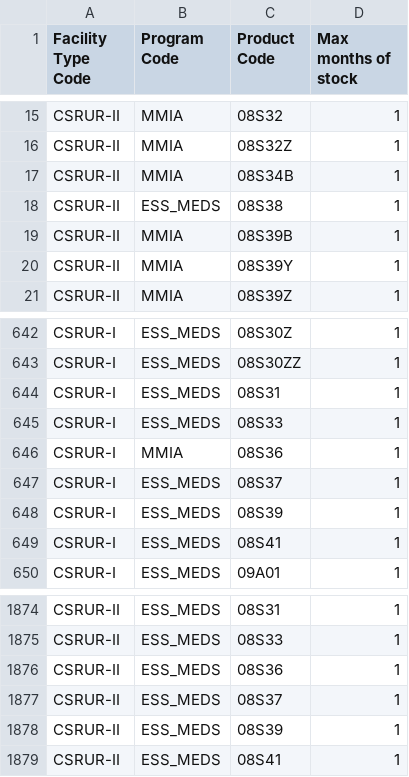
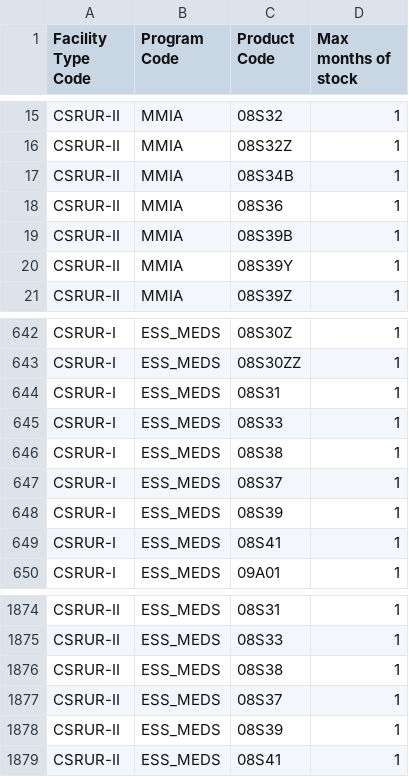
Before and after one commit to SIGLUS/lmis-moz, a CSV file: data/csv/qa/V11_facility_approved_products.csv, drawn as a sheet; only a part is shown, gaps mark what is left out.

Commit message:
dy - #000 - correct data

```diff
--- a/data/csv/qa/V11_facility_approved_products.csv
+++ b/data/csv/qa/V11_facility_approved_products.csv
@@ -17,3 +17,3 @@ CSRUR-II,MMIA,08S32Z,1
 CSRUR-II,MMIA,08S34B,1
-CSRUR-II,ESS_MEDS,08S38,1
+CSRUR-II,MMIA,08S36,1
 CSRUR-II,MMIA,08S39B,1
@@ -645,3 +645,3 @@ CSRUR-I,ESS_MEDS,08S31,1
 CSRUR-I,ESS_MEDS,08S33,1
-CSRUR-I,MMIA,08S36,1
+CSRUR-I,ESS_MEDS,08S38,1
 CSRUR-I,ESS_MEDS,08S37,1
@@ -1875,3 +1875,3 @@ CSRUR-II,ESS_MEDS,08S31,1
 CSRUR-II,ESS_MEDS,08S33,1
-CSRUR-II,ESS_MEDS,08S36,1
+CSRUR-II,ESS_MEDS,08S38,1
 CSRUR-II,ESS_MEDS,08S37,1
```
